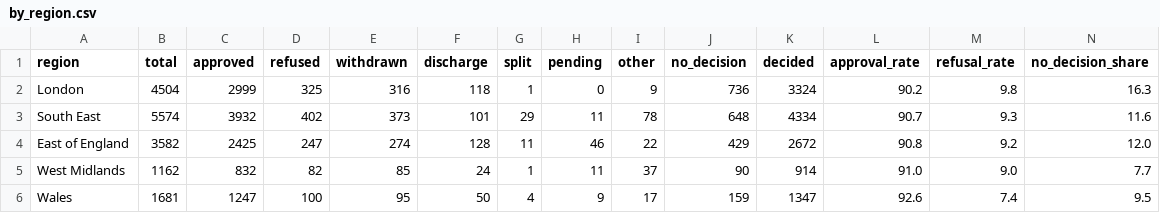
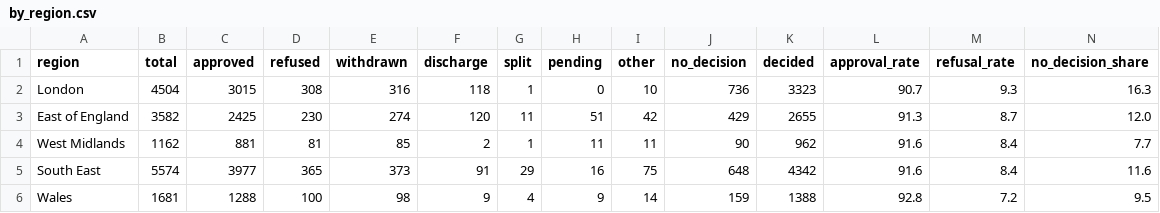
Before and after one commit to simonwisdom/heat-pump-planning-scraping, a CSV file: reports/heat-pump-decisions/by_region.csv, drawn as a sheet; only a part is shown; the diff covers the shown part only.

```diff
--- a/reports/heat-pump-decisions/by_region.csv
+++ b/reports/heat-pump-decisions/by_region.csv
@@ -1,6 +1,6 @@
 region,total,approved,refused,withdrawn,discharge,split,pending,other,no_decision,decided,approval_rate,refusal_rate,no_decision_share
-London,4504,2999,325,316,118,1,0,9,736,3324,90.2,9.8,16.3
-South East,5574,3932,402,373,101,29,11,78,648,4334,90.7,9.3,11.6
-East of England,3582,2425,247,274,128,11,46,22,429,2672,90.8,9.2,12.0
-West Midlands,1162,832,82,85,24,1,11,37,90,914,91.0,9.0,7.7
-Wales,1681,1247,100,95,50,4,9,17,159,1347,92.6,7.4,9.5
+London,4504,3015,308,316,118,1,0,10,736,3323,90.7,9.3,16.3
+East of England,3582,2425,230,274,120,11,51,42,429,2655,91.3,8.7,12.0
+West Midlands,1162,881,81,85,2,1,11,11,90,962,91.6,8.4,7.7
+South East,5574,3977,365,373,91,29,16,75,648,4342,91.6,8.4,11.6
+Wales,1681,1288,100,98,9,4,9,14,159,1388,92.8,7.2,9.5
```
Also changed, not shown: 1 added row, 1 removed row and 29 edited cells elsewhere in this file, reports/heat-pump-decisions/by_application_type.csv, reports/heat-pump-decisions/by_council.csv, 9 other files.
